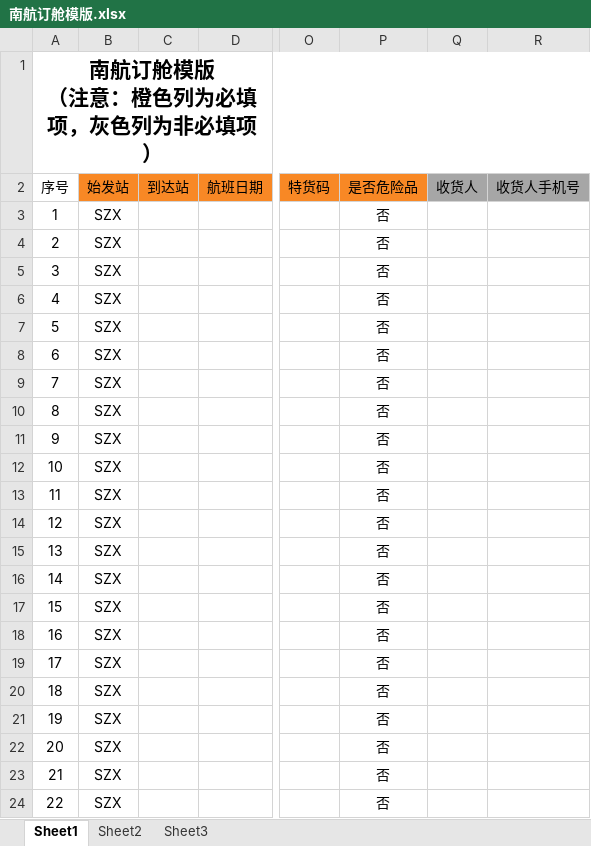
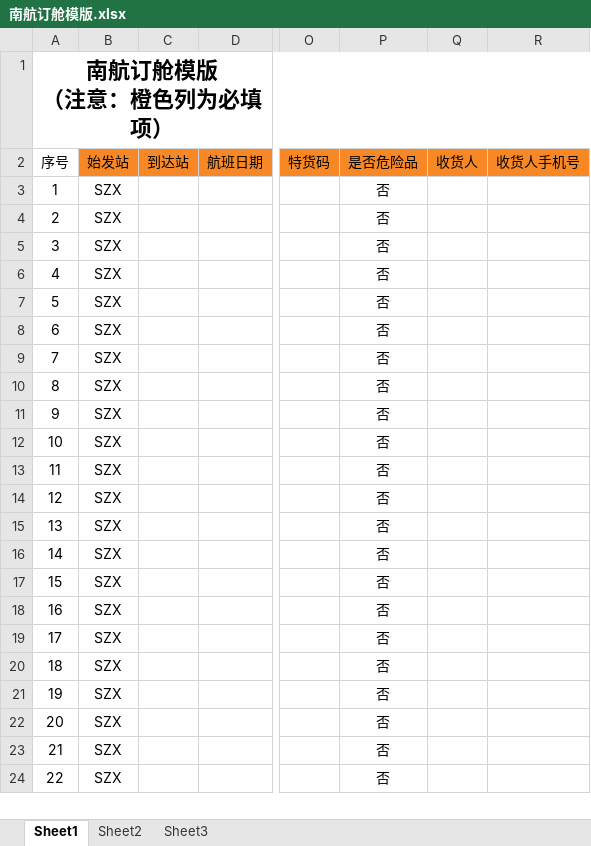
Before and after one commit to stormwasd/qianfang_air_cargo_platform, an Excel workbook: documents/china_southern_air/南航订舱模版.xlsx, sheet Sheet1, drawn as a sheet; only a part is shown, gaps mark what is left out; values as stored, in another font and other column widths than the file's, no borders; ↵ is a line break in a cell; the diff names each change by its address in the sheet, - before the commit and + after, or states it on an @@ line.

```diff
--- a/documents/china_southern_air/南航订舱模版.xlsx (sheet Sheet1)
+++ b/documents/china_southern_air/南航订舱模版.xlsx (sheet Sheet1)
-A1: 南航订舱模版 ↵ （注意：橙色列为必填项，灰色列为非必填项）
+A1: 南航订舱模版 ↵ （注意：橙色列为必填项）
@@ A1 text size: larger @@
-Q2:R2 fill: #A6A6A6
+Q2:R2 fill: #F88825
```
Also changed, not shown: 1 other file.
